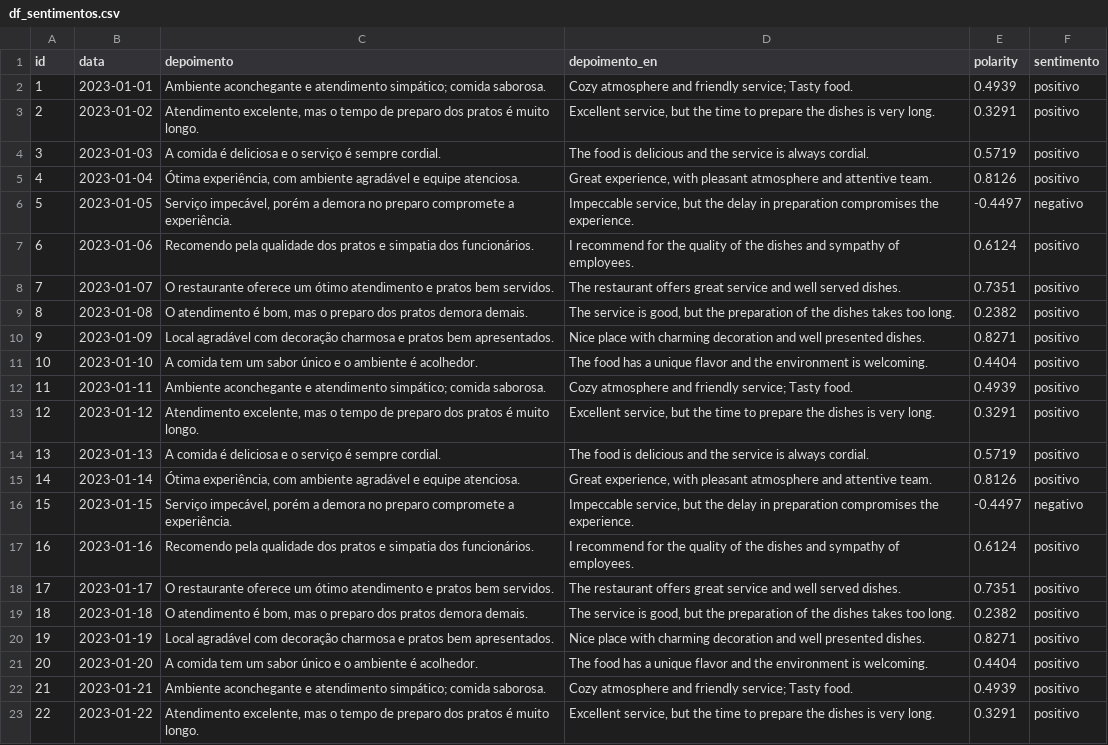
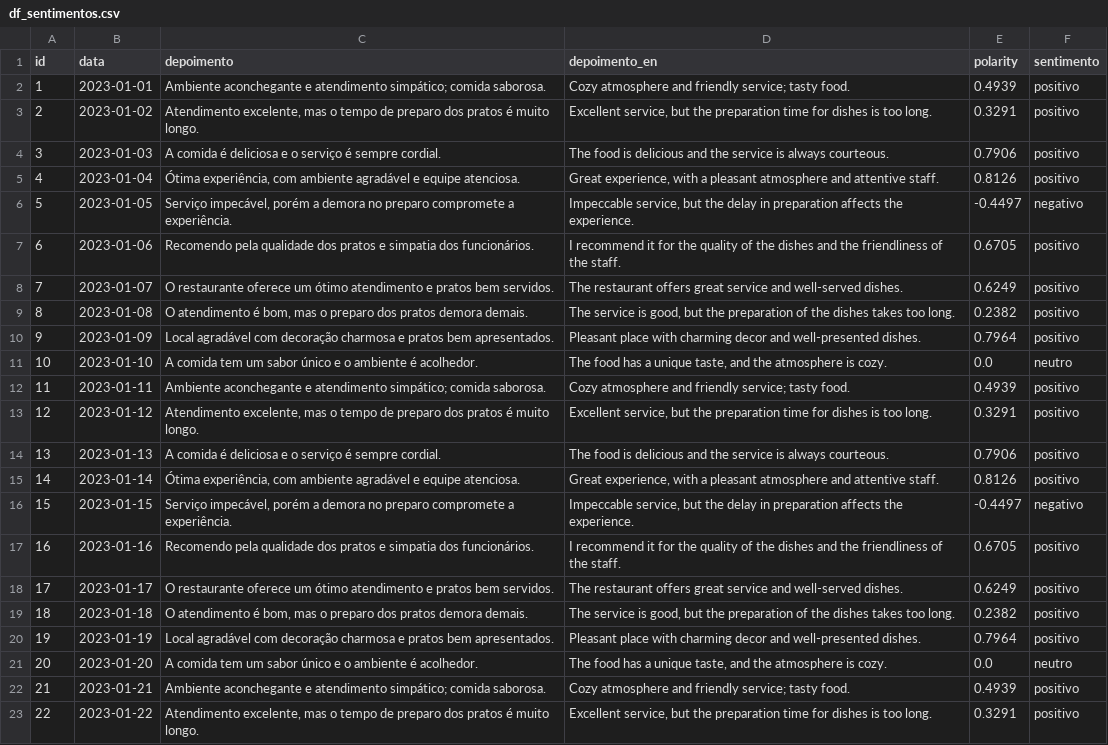
Before and after one commit to kathyllin/text_mining, a CSV file: text-mining-2/df_sentimentos.csv, drawn as a sheet; only a part is shown; the diff covers the shown part only; the diff names each change by its address in the sheet, - before the commit and + after, or states it on an @@ line.

```diff
--- a/text-mining-2/df_sentimentos.csv
+++ b/text-mining-2/df_sentimentos.csv
-D2 (depoimento_en): …friendly service; Tasty food.
+D2 (depoimento_en): …friendly service; tasty food.
-D3 (depoimento_en): …but the time to prepare the dishes is very long.
+D3 (depoimento_en): …but the preparation time for dishes is too long.
-D4 (depoimento_en): …is always cordial.
+D4 (depoimento_en): …is always courteous.
-E4 (polarity): 0.5719
+E4 (polarity): 0.7906
-D5 (depoimento_en): …experience, with pleasant atmosphere and attentive team.
+D5 (depoimento_en): …experience, with a pleasant atmosphere and attentive staff.
-D6 (depoimento_en): …in preparation compromises the experience.
+D6 (depoimento_en): …in preparation affects the experience.
-D7 (depoimento_en): I recommend for the quality of the dishes and sympathy of employees.
+D7 (depoimento_en): I recommend it for the quality of the dishes and the friendliness of the staff.
-E7 (polarity): 0.6124
+E7 (polarity): 0.6705
-D8 (depoimento_en): …service and well served dishes.
+D8 (depoimento_en): …service and well-served dishes.
-E8 (polarity): 0.7351
+E8 (polarity): 0.6249
-D10 (depoimento_en): Nice place with charming decoration and well presented dishes.
+D10 (depoimento_en): Pleasant place with charming decor and well-presented dishes.
-E10 (polarity): 0.8271
+E10 (polarity): 0.7964
-D11 (depoimento_en): …a unique flavor and the environment is welcoming.
+D11 (depoimento_en): …a unique taste, and the atmosphere is cozy.
-E11 (polarity): 0.4404
+E11 (polarity): 0.0
-F11 (sentimento): positivo
+F11 (sentimento): neutro
-D12 (depoimento_en): …friendly service; Tasty food.
+D12 (depoimento_en): …friendly service; tasty food.
-D13 (depoimento_en): …but the time to prepare the dishes is very long.
+D13 (depoimento_en): …but the preparation time for dishes is too long.
-D14 (depoimento_en): …is always cordial.
+D14 (depoimento_en): …is always courteous.
-E14 (polarity): 0.5719
+E14 (polarity): 0.7906
-D15 (depoimento_en): …experience, with pleasant atmosphere and attentive team.
+D15 (depoimento_en): …experience, with a pleasant atmosphere and attentive staff.
-D16 (depoimento_en): …in preparation compromises the experience.
+D16 (depoimento_en): …in preparation affects the experience.
-D17 (depoimento_en): I recommend for the quality of the dishes and sympathy of employees.
+D17 (depoimento_en): I recommend it for the quality of the dishes and the friendliness of the staff.
-E17 (polarity): 0.6124
+E17 (polarity): 0.6705
-D18 (depoimento_en): …service and well served dishes.
+D18 (depoimento_en): …service and well-served dishes.
-E18 (polarity): 0.7351
+E18 (polarity): 0.6249
-D20 (depoimento_en): Nice place with charming decoration and well presented dishes.
+D20 (depoimento_en): Pleasant place with charming decor and well-presented dishes.
-E20 (polarity): 0.8271
+E20 (polarity): 0.7964
-D21 (depoimento_en): …a unique flavor and the environment is welcoming.
+D21 (depoimento_en): …a unique taste, and the atmosphere is cozy.
-E21 (polarity): 0.4404
+E21 (polarity): 0.0
-F21 (sentimento): positivo
+F21 (sentimento): neutro
-D22 (depoimento_en): …friendly service; Tasty food.
+D22 (depoimento_en): …friendly service; tasty food.
-D23 (depoimento_en): …but the time to prepare the dishes is very long.
+D23 (depoimento_en): …but the preparation time for dishes is too long.
```
Also changed, not shown: 118 edited cells elsewhere in this file, 1 other file.
